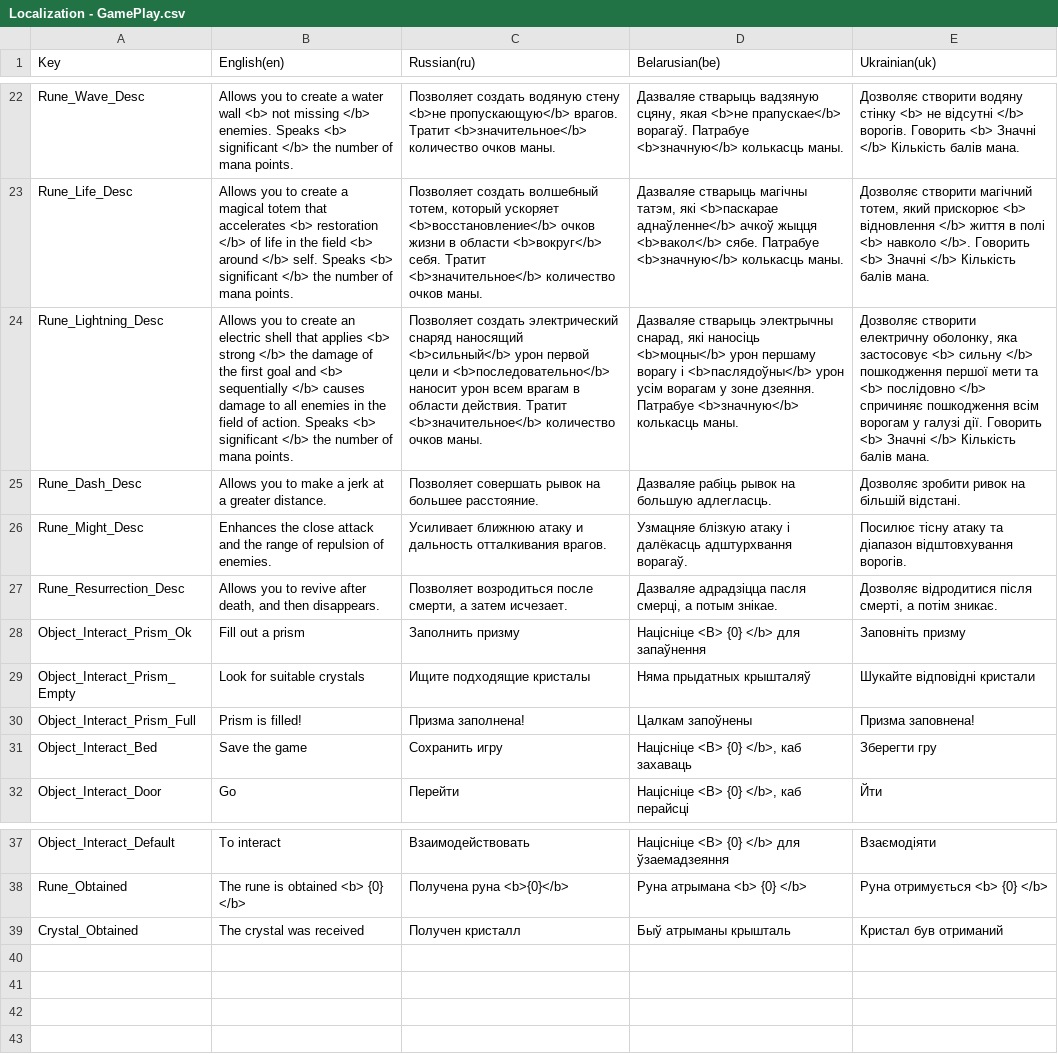
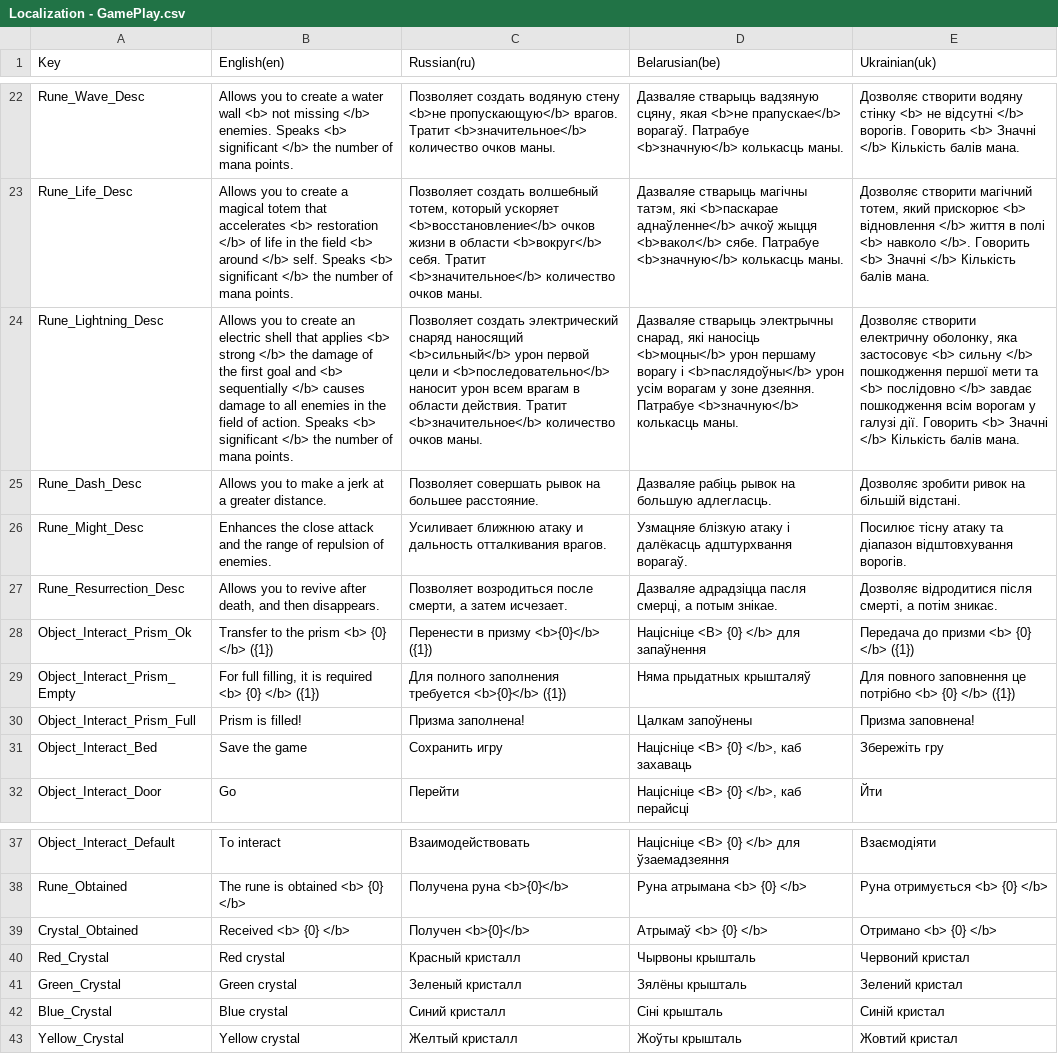
Before and after one commit to GamedevExperienceStables/gamedev-experience-stables, a CSV file: Assets/Game/Level/Data/Localization/ImportedSheets/Localization - GamePlay.csv, drawn as a sheet; only a part is shown, gaps mark what is left out; the diff names each change by its address in the sheet, - before the commit and + after, or states it on an @@ line.

Commit message:
added displaying crystal names and prism requirements

```diff
--- a/Assets/Game/Level/Data/Localization/ImportedSheets/Localization - GamePlay.csv
+++ b/Assets/Game/Level/Data/Localization/ImportedSheets/Localization - GamePlay.csv
-E24 (Ukrainian(uk)): …послідовно </b> спричиняє пошкодження всім…
+E24 (Ukrainian(uk)): …послідовно </b> завдає пошкодження всім…
-B28 (English(en)): Fill out a prism
+B28 (English(en)): Transfer to the prism <b> {0} </b> ({1})
-C28 (Russian(ru)): Заполнить призму
+C28 (Russian(ru)): Перенести в призму <b>{0}</b> ({1})
-E28 (Ukrainian(uk)): Заповніть призму
+E28 (Ukrainian(uk)): Передача до призми <b> {0} </b> ({1})
-B29 (English(en)): Look for suitable crystals
+B29 (English(en)): For full filling, it is required <b> {0} </b> ({1})
-C29 (Russian(ru)): Ищите подходящие кристалы
+C29 (Russian(ru)): Для полного заполнения требуется <b>{0}</b> ({1})
-E29 (Ukrainian(uk)): Шукайте відповідні кристали
+E29 (Ukrainian(uk)): Для повного заповнення це потрібно <b> {0} </b> ({1})
-E31 (Ukrainian(uk)): Зберегти гру
+E31 (Ukrainian(uk)): Збережіть гру
-B39 (English(en)): The crystal was received
+B39 (English(en)): Received <b> {0} </b>
-C39 (Russian(ru)): Получен кристалл
+C39 (Russian(ru)): Получен <b>{0}</b>
-D39 (Belarusian(be)): Быў атрыманы крышталь
+D39 (Belarusian(be)): Атрымаў <b> {0} </b>
-E39 (Ukrainian(uk)): Кристал був отриманий
+E39 (Ukrainian(uk)): Отримано <b> {0} </b>
+row 40: Red_Crystal | Red crystal | Красный кристалл | Чырвоны крышталь | Червоний кристал
+row 41: Green_Crystal | Green crystal | Зеленый кристалл | Зялёны крышталь | Зелений кристал
+row 42: Blue_Crystal | Blue crystal | Синий кристалл | Сіні крышталь | Синій кристал
+row 43: Yellow_Crystal | Yellow crystal | Желтый кристалл | Жоўты крышталь | Жовтий кристал
```
Also changed, not shown: 16 other files.
